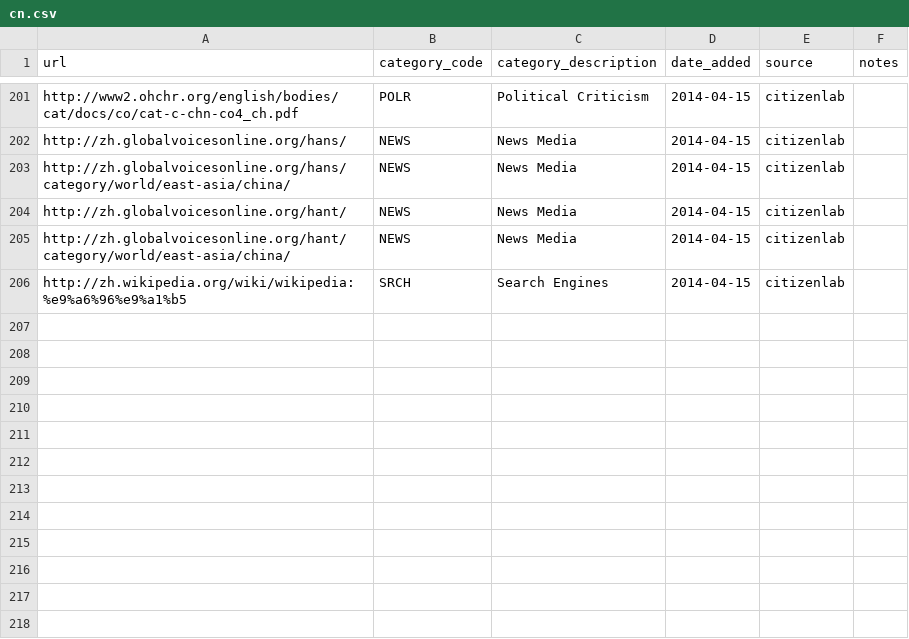
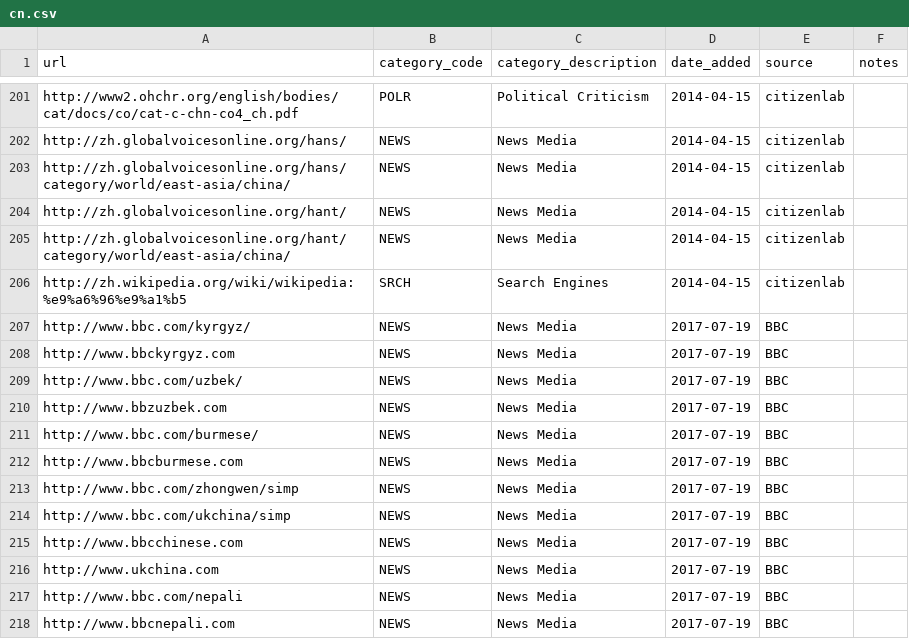
Before and after one commit to citizenlab/test-lists, a CSV file: lists/cn.csv, drawn as a sheet; only a part is shown, gaps mark what is left out.

Commit message:
Add bbc websites to the various country test-lists

```diff
--- a/lists/cn.csv
+++ b/lists/cn.csv
@@ -206 +206,13 @@ http://zh.globalvoicesonline.org/hant/category/world/east-asia/china/,NEWS,News
 http://zh.wikipedia.org/wiki/wikipedia:%e9%a6%96%e9%a1%b5,SRCH,Search Engines,2014-04-15,citizenlab,
+http://www.bbc.com/kyrgyz/,NEWS,News Media,2017-07-19,BBC,
+http://www.bbckyrgyz.com,NEWS,News Media,2017-07-19,BBC,
+http://www.bbc.com/uzbek/,NEWS,News Media,2017-07-19,BBC,
+http://www.bbzuzbek.com,NEWS,News Media,2017-07-19,BBC,
+http://www.bbc.com/burmese/,NEWS,News Media,2017-07-19,BBC,
+http://www.bbcburmese.com,NEWS,News Media,2017-07-19,BBC,
+http://www.bbc.com/zhongwen/simp,NEWS,News Media,2017-07-19,BBC,
+http://www.bbc.com/ukchina/simp,NEWS,News Media,2017-07-19,BBC,
+http://www.bbcchinese.com,NEWS,News Media,2017-07-19,BBC,
+http://www.ukchina.com,NEWS,News Media,2017-07-19,BBC,
+http://www.bbc.com/nepali,NEWS,News Media,2017-07-19,BBC,
+http://www.bbcnepali.com,NEWS,News Media,2017-07-19,BBC,
```
Also changed, not shown: lists/in.csv, lists/th.csv, 29 other files.
